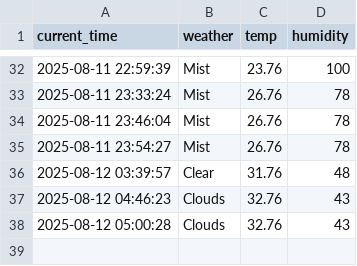
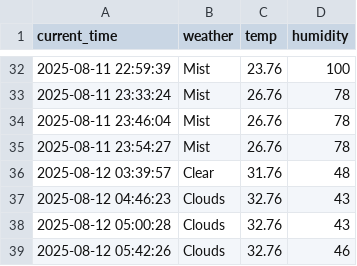
Before and after one commit to junhoe999/weather, a CSV file: seoul_weather.csv, drawn as a sheet; only a part is shown, gaps mark what is left out.

```diff
--- a/seoul_weather.csv
+++ b/seoul_weather.csv
@@ -38 +38,2 @@ current_time,weather,temp,humidity
 2025-08-12 05:00:28,Clouds,32.76,43
+2025-08-12 05:42:26,Clouds,32.76,46
```
